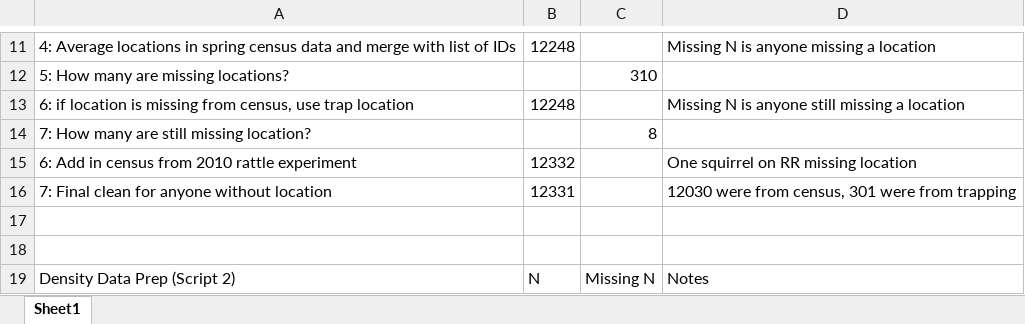
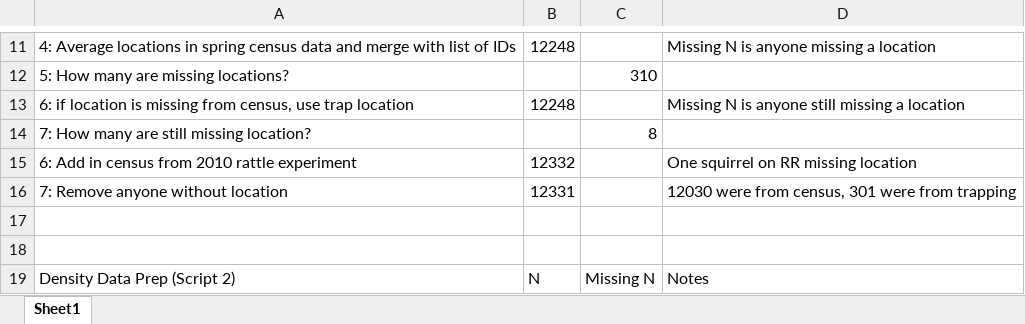
Before and after one commit to jballuffi/KRSP_exploring, an Excel workbook: Sample Sizes By Step.xlsx, sheet Sheet1, drawn as a sheet; only a part is shown, gaps mark what is left out; values as stored, in another font and other column widths than the file's, no borders; the diff names each change by its address in the sheet, - before the commit and + after, or states it on an @@ line.

```diff
--- a/Sample Sizes By Step.xlsx (sheet Sheet1)
+++ b/Sample Sizes By Step.xlsx (sheet Sheet1)
-A16: 7: Final clean for anyone without location
+A16: 7: Remove anyone without location
```
Also changed, not shown: 4 other files.
